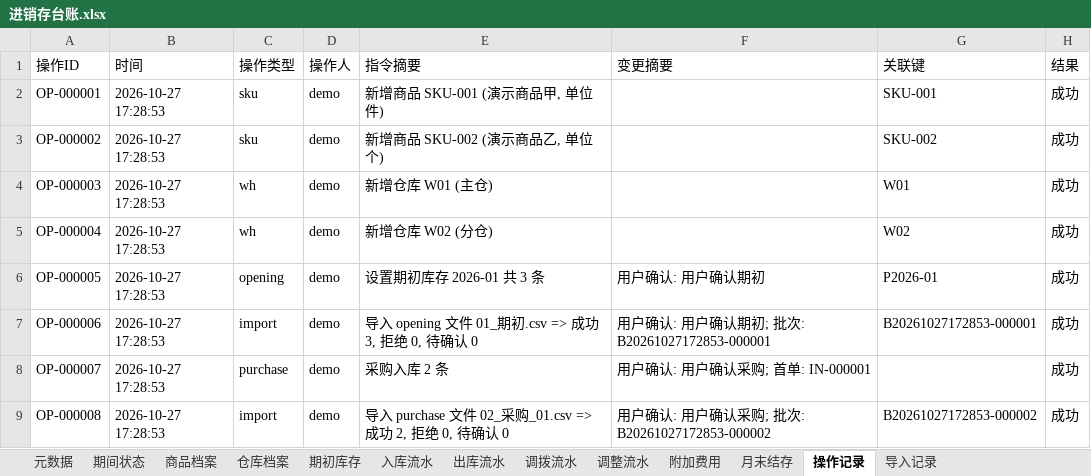
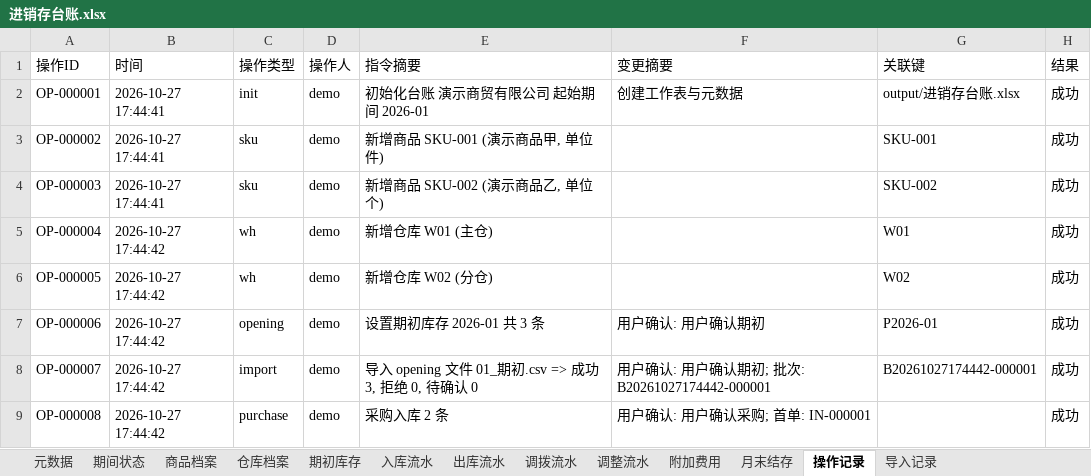
Before and after one commit to boboty/Skills, an Excel workbook: examples/demo/output/进销存台账.xlsx, sheet 操作记录, drawn as a sheet; only a part is shown; values as stored, in another font and other column widths than the file's, no borders; the diff covers the shown part only; the diff names each change by its address in the sheet, - before the commit and + after, or states it on an @@ line.

Commit message:
fix: persist audit rows for init/close/reopen (audit before save); docs: out_qty/out_cost口径; regression test

```diff
--- a/examples/demo/output/进销存台账.xlsx (sheet 操作记录)
+++ b/examples/demo/output/进销存台账.xlsx (sheet 操作记录)
-B2:B4 (时间): 2026-10-27 17:28:53
+B2:B4 (时间): 2026-10-27 17:44:41
-C2 (操作类型): sku
+C2 (操作类型): init
-E2 (指令摘要): 新增商品 SKU-001 (演示商品甲, 单位 件)
+E2 (指令摘要): 初始化台账 演示商贸有限公司 起始期间 2026-01
-F2 (变更摘要): (empty)
+F2 (变更摘要): 创建工作表与元数据
-G2 (关联键): SKU-001
+G2 (关联键): output/进销存台账.xlsx
-E3 (指令摘要): 新增商品 SKU-002 (演示商品乙, 单位 个)
+E3 (指令摘要): 新增商品 SKU-001 (演示商品甲, 单位 件)
-G3 (关联键): SKU-002
+G3 (关联键): SKU-001
-C4 (操作类型): wh
+C4 (操作类型): sku
-E4 (指令摘要): 新增仓库 W01 (主仓)
+E4 (指令摘要): 新增商品 SKU-002 (演示商品乙, 单位 个)
-G4 (关联键): W01
+G4 (关联键): SKU-002
-B5:B9 (时间): 2026-10-27 17:28:53
+B5:B9 (时间): 2026-10-27 17:44:42
-E5 (指令摘要): 新增仓库 W02 (分仓)
+E5 (指令摘要): 新增仓库 W01 (主仓)
-G5 (关联键): W02
+G5 (关联键): W01
-C6 (操作类型): opening
+C6 (操作类型): wh
-E6 (指令摘要): 设置期初库存 2026-01 共 3 条
+E6 (指令摘要): 新增仓库 W02 (分仓)
-F6 (变更摘要): 用户确认: 用户确认期初
+F6 (变更摘要): (empty)
-G6 (关联键): P2026-01
+G6 (关联键): W02
-C7 (操作类型): import
+C7 (操作类型): opening
-E7 (指令摘要): 导入 opening 文件 01_期初.csv => 成功 3, 拒绝 0, 待确认 0
+E7 (指令摘要): 设置期初库存 2026-01 共 3 条
-F7 (变更摘要): 用户确认: 用户确认期初; 批次: B20261027172853-000001
+F7 (变更摘要): 用户确认: 用户确认期初
-G7 (关联键): B20261027172853-000001
+G7 (关联键): P2026-01
-C8 (操作类型): purchase
+C8 (操作类型): import
-E8 (指令摘要): 采购入库 2 条
+E8 (指令摘要): 导入 opening 文件 01_期初.csv => 成功 3, 拒绝 0, 待确认 0
-F8 (变更摘要): 用户确认: 用户确认采购; 首单: IN-000001
+F8 (变更摘要): 用户确认: 用户确认期初; 批次: B20261027174442-000001
-G8 (关联键): (empty)
+G8 (关联键): B20261027174442-000001
-C9 (操作类型): import
+C9 (操作类型): purchase
-E9 (指令摘要): 导入 purchase 文件 02_采购_01.csv => 成功 2, 拒绝 0, 待确认 0
+E9 (指令摘要): 采购入库 2 条
-F9 (变更摘要): 用户确认: 用户确认采购; 批次: B20261027172853-000002
+F9 (变更摘要): 用户确认: 用户确认采购; 首单: IN-000001
-G9 (关联键): B20261027172853-000002
+G9 (关联键): (empty)
```
Also changed, not shown: 3 added rows and 89 edited cells elsewhere in this sheet, sheet 导入记录, sheet 月末结存, sheet 入库流水, sheet 出库流水, sheet 期初库存, sheet 仓库档案, 6 more sheets, examples/进销存台账模板.xlsx, 6 other files.
